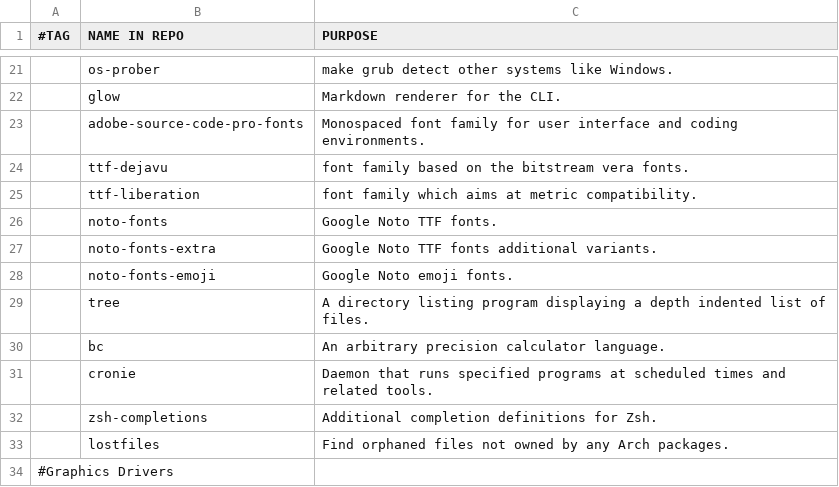
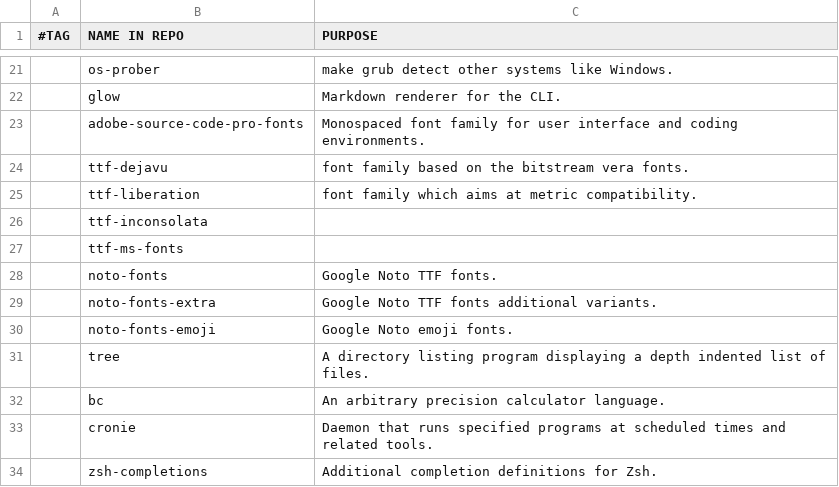
Before and after one commit to arktnld/dotfiles, a CSV file: .config/progs.csv, drawn as a sheet; only a part is shown, gaps mark what is left out; the shorter side is filled out with more unchanged rows.

Commit message:
daily commit, add fonts to config

```diff
--- a/.config/progs.csv
+++ b/.config/progs.csv
@@ -25,2 +25,4 @@
 ,ttf-liberation,font family which aims at metric compatibility.
+,ttf-inconsolata,
+,ttf-ms-fonts,
 ,noto-fonts,Google Noto TTF fonts.
```
Also changed, not shown: 11 other files.
